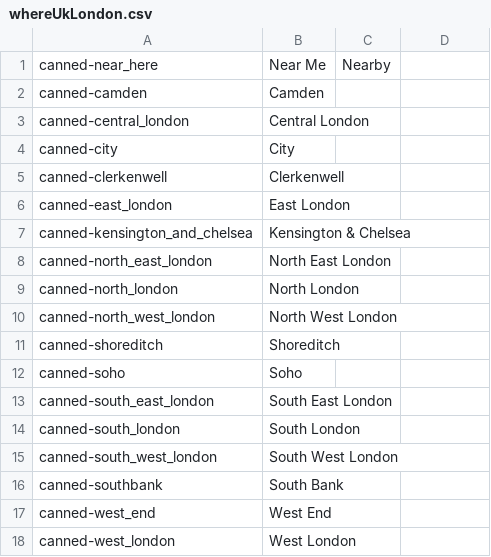
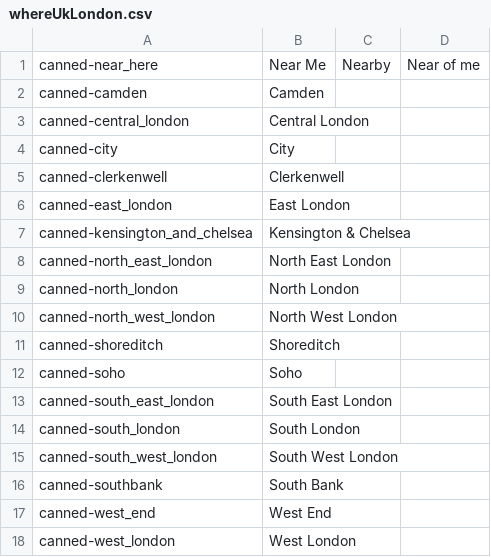
Before and after one commit to jcsastre/timeout-chatbot, a CSV file: txt/apiAiEntitiesCsv/whereUkLondon.csv, drawn as a sheet.

```diff
--- a/txt/apiAiEntitiesCsv/whereUkLondon.csv
+++ b/txt/apiAiEntitiesCsv/whereUkLondon.csv
@@ -1,2 +1,2 @@
-"canned-near_here", "Near Me", "Nearby"
+"canned-near_here", "Near Me", "Nearby", "Near of me"
 "canned-camden", "Camden"
```
Also changed, not shown: 14 other files.
